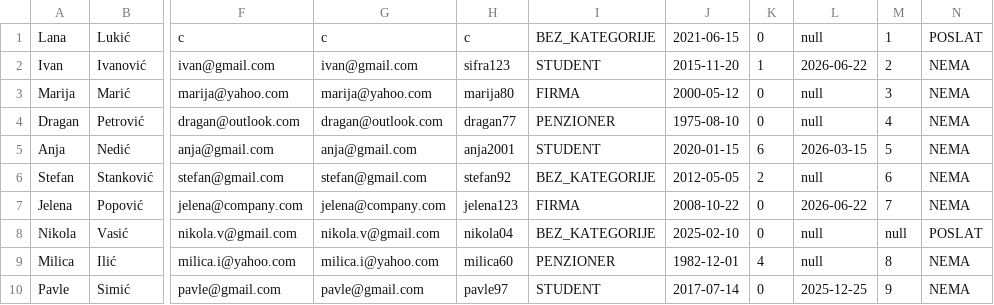
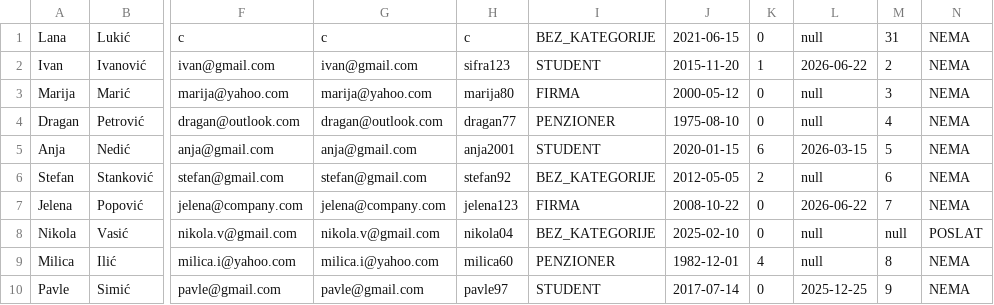
Before and after one commit to lanababic/rent_a_car, a CSV file: podaci/klijenti.csv, drawn as a sheet; only a part is shown, gaps mark what is left out; the diff names each change by its address in the sheet, - before the commit and + after, or states it on an @@ line.

```diff
--- a/podaci/klijenti.csv
+++ b/podaci/klijenti.csv
-M1: 1
+M1: 31
-N1: POSLAT
+N1: NEMA
```
Also changed, not shown: podaci/izdavanja.csv, podaci/pretplate.csv, 23 other files.
